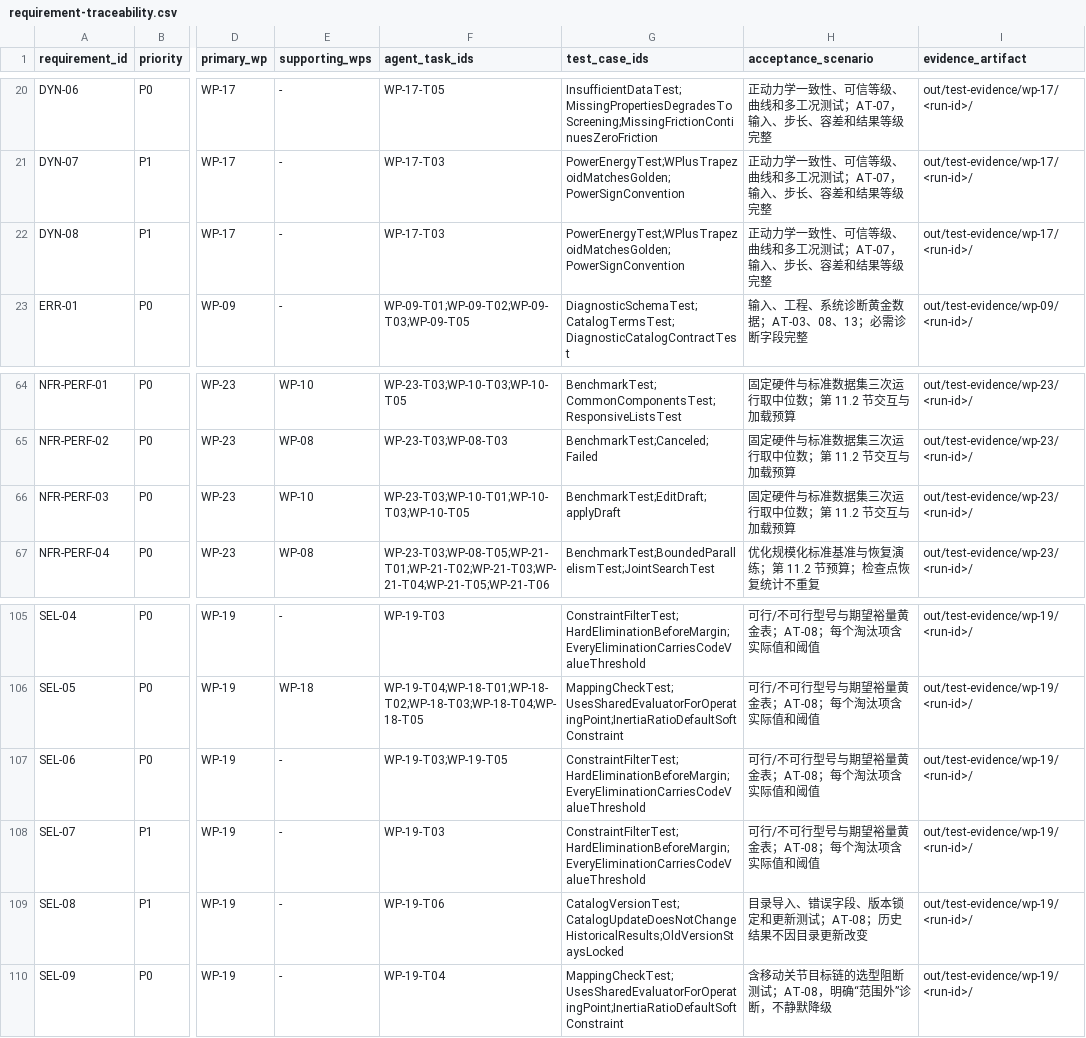
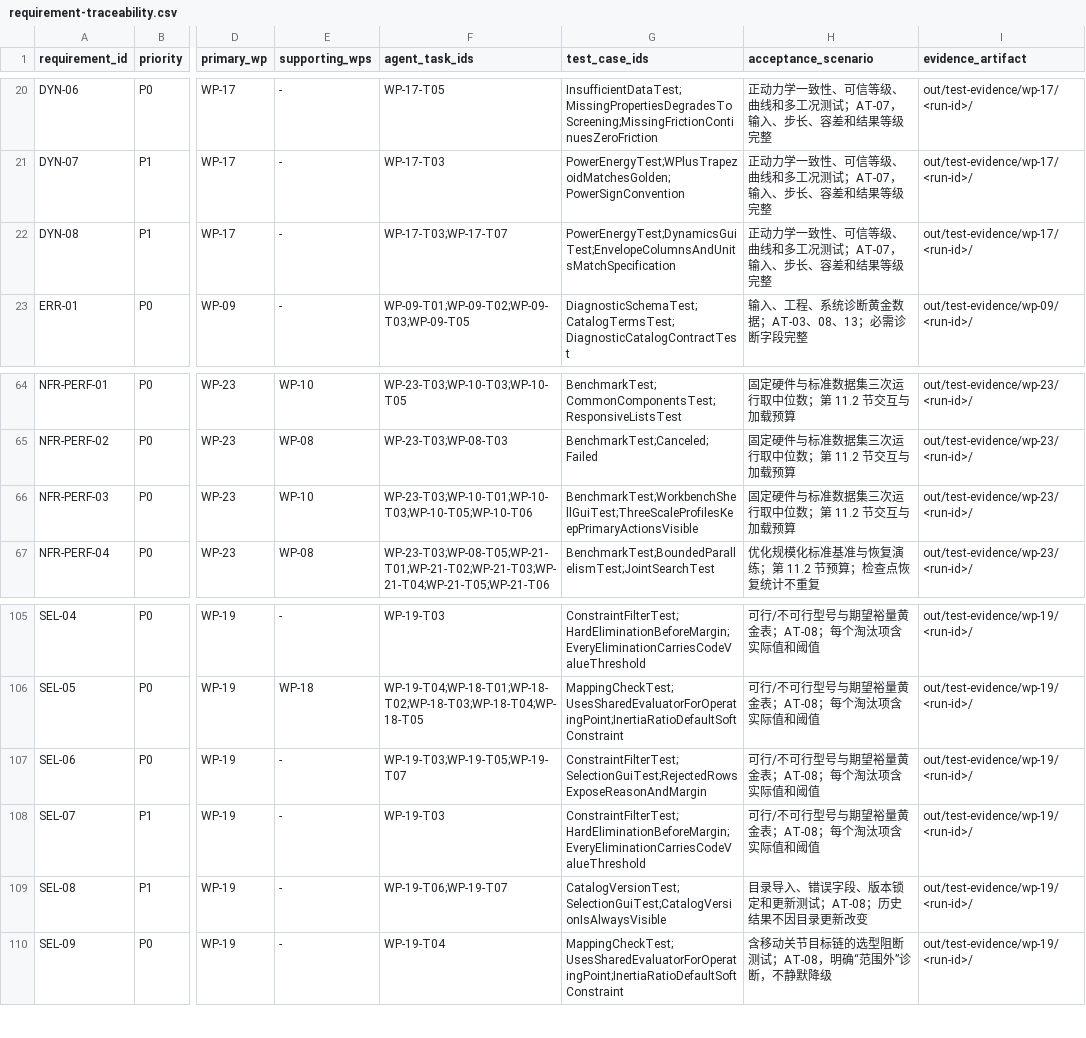
Before and after one commit to ZGL132/RobWork, a CSV file: docs/industrial-robot-design/requirement-traceability.csv, drawn as a sheet; only a part is shown, gaps mark what is left out; the diff covers the shown part only; the diff names each change by its address in the sheet, - before the commit and + after, or states it on an @@ line.

```diff
--- a/docs/industrial-robot-design/requirement-traceability.csv
+++ b/docs/industrial-robot-design/requirement-traceability.csv
-F22 (agent_task_ids): WP-17-T03
+F22 (agent_task_ids): WP-17-T03;WP-17-T07
-G22 (test_case_ids): PowerEnergyTest;WPlusTrapezoidMatchesGolden;PowerSignConvention
+G22 (test_case_ids): PowerEnergyTest;DynamicsGuiTest;EnvelopeColumnsAndUnitsMatchSpecification
-F66 (agent_task_ids): WP-23-T03;WP-10-T01;WP-10-T03;WP-10-T05
+F66 (agent_task_ids): WP-23-T03;WP-10-T01;WP-10-T03;WP-10-T05;WP-10-T06
-G66 (test_case_ids): BenchmarkTest;EditDraft;applyDraft
+G66 (test_case_ids): BenchmarkTest;WorkbenchShellGuiTest;ThreeScaleProfilesKeepPrimaryActionsVisible
-F107 (agent_task_ids): WP-19-T03;WP-19-T05
+F107 (agent_task_ids): WP-19-T03;WP-19-T05;WP-19-T07
-G107 (test_case_ids): ConstraintFilterTest;HardEliminationBeforeMargin;EveryEliminationCarriesCodeValueThreshold
+G107 (test_case_ids): ConstraintFilterTest;SelectionGuiTest;RejectedRowsExposeReasonAndMargin
-F109 (agent_task_ids): WP-19-T06
+F109 (agent_task_ids): WP-19-T06;WP-19-T07
-G109 (test_case_ids): CatalogVersionTest;CatalogUpdateDoesNotChangeHistoricalResults;OldVersionStaysLocked
+G109 (test_case_ids): CatalogVersionTest;SelectionGuiTest;CatalogVersionIsAlwaysVisible
```
Also changed, not shown: 33 edited cells elsewhere in this file, 42 other files.
